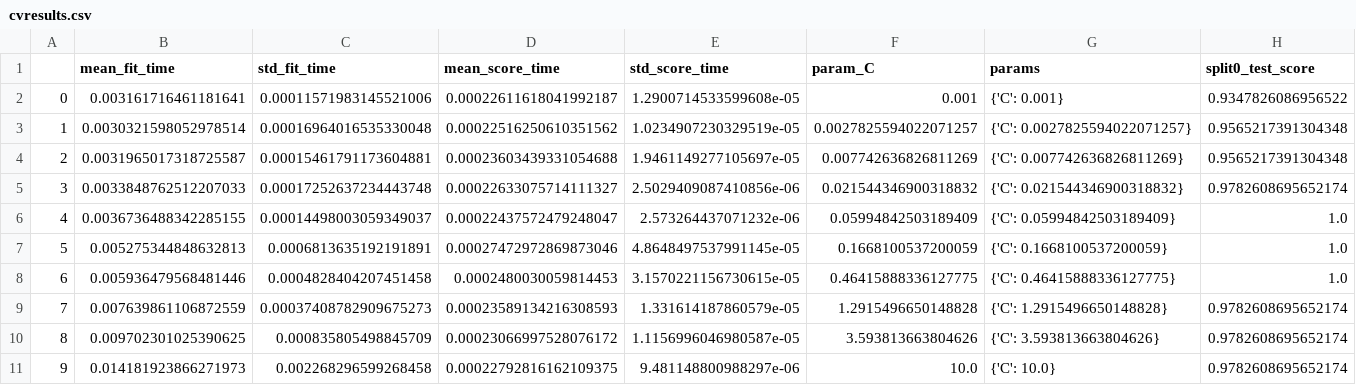
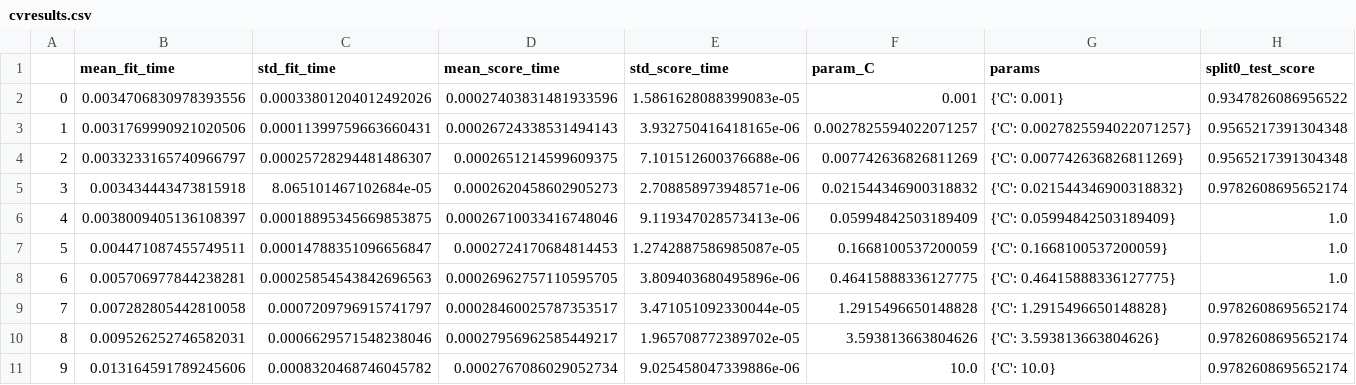
Before and after one commit to gsel9/reproducibility, a CSV file: cvresults.csv, drawn as a sheet; only a part is shown; the diff names each change by its address in the sheet, - before the commit and + after, or states it on an @@ line.

```diff
--- a/cvresults.csv
+++ b/cvresults.csv
-B2 (mean_fit_time): 0.003161716461181641
+B2 (mean_fit_time): 0.0034706830978393556
-C2 (std_fit_time): 0.00011571983145521006
+C2 (std_fit_time): 0.00033801204012492026
-D2 (mean_score_time): 0.00022611618041992187
+D2 (mean_score_time): 0.00027403831481933596
-E2 (std_score_time): 1.2900714533599608e-05
+E2 (std_score_time): 1.5861628088399083e-05
-B3 (mean_fit_time): 0.0030321598052978514
+B3 (mean_fit_time): 0.0031769990921020506
-C3 (std_fit_time): 0.00016964016535330048
+C3 (std_fit_time): 0.00011399759663660431
-D3 (mean_score_time): 0.00022516250610351562
+D3 (mean_score_time): 0.00026724338531494143
-E3 (std_score_time): 1.0234907230329519e-05
+E3 (std_score_time): 3.932750416418165e-06
-B4 (mean_fit_time): 0.0031965017318725587
+B4 (mean_fit_time): 0.0033233165740966797
-C4 (std_fit_time): 0.00015461791173604881
+C4 (std_fit_time): 0.00025728294481486307
-D4 (mean_score_time): 0.00023603439331054688
+D4 (mean_score_time): 0.0002651214599609375
-E4 (std_score_time): 1.9461149277105697e-05
+E4 (std_score_time): 7.101512600376688e-06
-B5 (mean_fit_time): 0.0033848762512207033
+B5 (mean_fit_time): 0.003434443473815918
-C5 (std_fit_time): 0.00017252637234443748
+C5 (std_fit_time): 8.065101467102684e-05
-D5 (mean_score_time): 0.00022633075714111327
+D5 (mean_score_time): 0.0002620458602905273
-E5 (std_score_time): 2.5029409087410856e-06
+E5 (std_score_time): 2.708858973948571e-06
-B6 (mean_fit_time): 0.0036736488342285155
+B6 (mean_fit_time): 0.0038009405136108397
-C6 (std_fit_time): 0.00014498003059349037
+C6 (std_fit_time): 0.00018895345669853875
-D6 (mean_score_time): 0.00022437572479248047
+D6 (mean_score_time): 0.00026710033416748046
-E6 (std_score_time): 2.573264437071232e-06
+E6 (std_score_time): 9.119347028573413e-06
-B7 (mean_fit_time): 0.005275344848632813
+B7 (mean_fit_time): 0.004471087455749511
-C7 (std_fit_time): 0.0006813635192191891
+C7 (std_fit_time): 0.00014788351096656847
-D7 (mean_score_time): 0.00027472972869873046
+D7 (mean_score_time): 0.0002724170684814453
-E7 (std_score_time): 4.8648497537991145e-05
+E7 (std_score_time): 1.2742887586985087e-05
-B8 (mean_fit_time): 0.005936479568481446
+B8 (mean_fit_time): 0.005706977844238281
-C8 (std_fit_time): 0.0004828404207451458
+C8 (std_fit_time): 0.00025854543842696563
-D8 (mean_score_time): 0.0002480030059814453
+D8 (mean_score_time): 0.00026962757110595705
-E8 (std_score_time): 3.1570221156730615e-05
+E8 (std_score_time): 3.809403680495896e-06
-B9 (mean_fit_time): 0.007639861106872559
+B9 (mean_fit_time): 0.007282805442810058
-C9 (std_fit_time): 0.00037408782909675273
+C9 (std_fit_time): 0.0007209796915741797
-D9 (mean_score_time): 0.00023589134216308593
+D9 (mean_score_time): 0.00028460025787353517
-E9 (std_score_time): 1.331614187860579e-05
+E9 (std_score_time): 3.471051092330044e-05
-B10 (mean_fit_time): 0.009702301025390625
+B10 (mean_fit_time): 0.009526252746582031
-C10 (std_fit_time): 0.000835805498845709
+C10 (std_fit_time): 0.0006629571548238046
-D10 (mean_score_time): 0.00023066997528076172
+D10 (mean_score_time): 0.00027956962585449217
-E10 (std_score_time): 1.1156996046980587e-05
+E10 (std_score_time): 1.965708772389702e-05
-B11 (mean_fit_time): 0.014181923866271973
+B11 (mean_fit_time): 0.013164591789245606
-C11 (std_fit_time): 0.002268296599268458
+C11 (std_fit_time): 0.0008320468746045782
-D11 (mean_score_time): 0.00022792816162109375
+D11 (mean_score_time): 0.0002767086029052734
-E11 (std_score_time): 9.481148800988297e-06
+E11 (std_score_time): 9.025458047339886e-06
```
Also changed, not shown: 8 other files.
